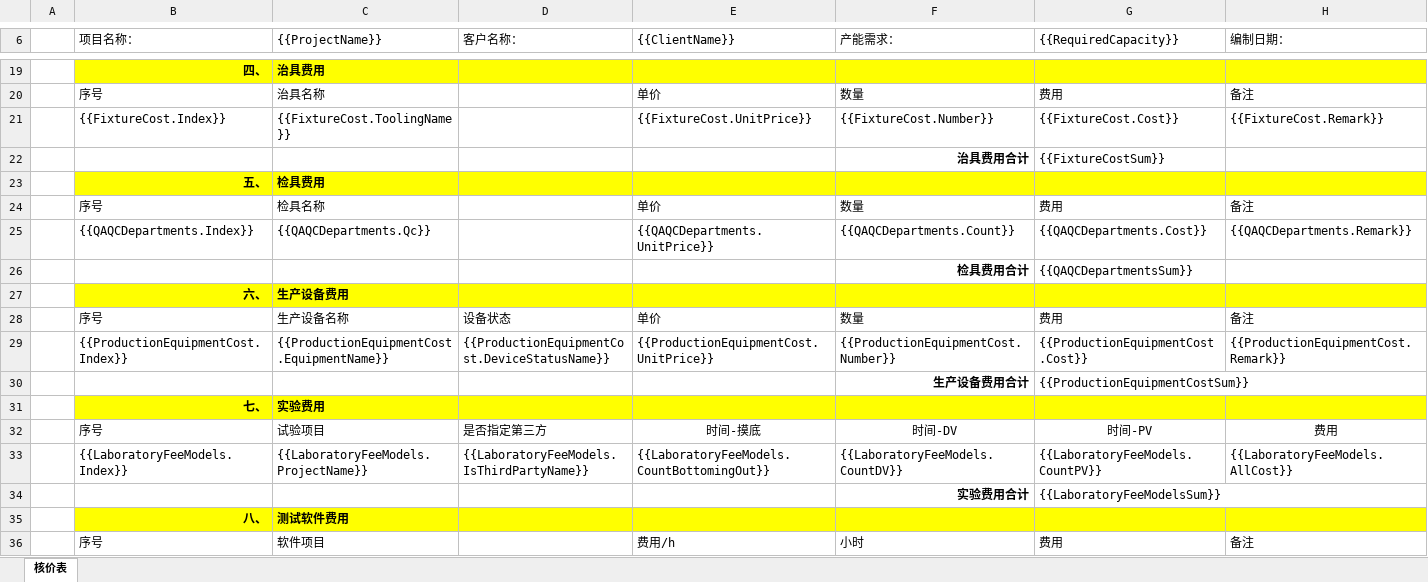
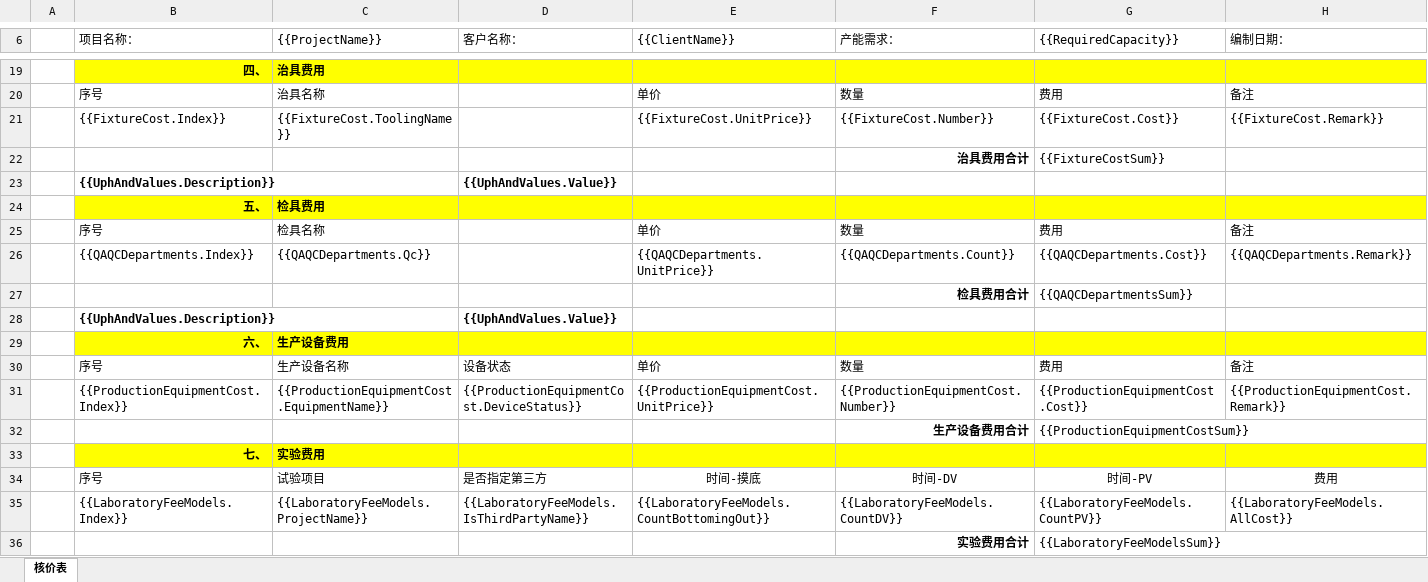
Before and after one commit to sunnysmartlead/finance_back, an Excel workbook: aspnet-core/src/Finance.Web.Host/wwwroot/Excel/NRE.xlsx, sheet 核价表, drawn as a sheet; only a part is shown, gaps mark what is left out; the shorter side is filled out with more unchanged rows; values as stored, in another font and other column widths than the file's, no borders; charts and pictures not drawn; addresses are those after the commit; rows hold the shown columns only; the diff names each change by its address in the sheet, - before the commit and + after, or states it on an @@ line.

```diff
--- a/aspnet-core/src/Finance.Web.Host/wwwroot/Excel/NRE.xlsx (sheet 核价表)
+++ b/aspnet-core/src/Finance.Web.Host/wwwroot/Excel/NRE.xlsx (sheet 核价表)
+row 23:  | {{UphAndValues.Description}} |  | {{UphAndValues.Value}}
+row 28:  | {{UphAndValues.Description}} |  | {{UphAndValues.Value}}
-D31 (客户名称：): {{ProductionEquipmentCost.DeviceStatusName}}
+D31 (客户名称：): {{ProductionEquipmentCost.DeviceStatus}}
```
Also changed, not shown: 4 other files.
